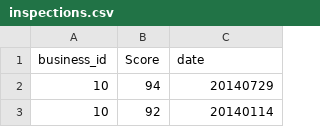
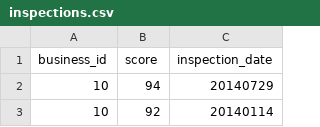
Before and after one commit to bounceflick/ignorancewasbliss, a CSV file: source/lib/inspections.csv, drawn as a sheet; only a part is shown.

Commit message:
Completed parsing the data for all three files and they are in the form of seperate arrays of hashes, with corresponding columns as symbols

```diff
--- a/source/lib/inspections.csv
+++ b/source/lib/inspections.csv
@@ -1,2 +1,2 @@
-business_id,Score,date
+business_id,score,inspection_date
 10,94,20140729
```
Also changed, not shown: 1 other file.
